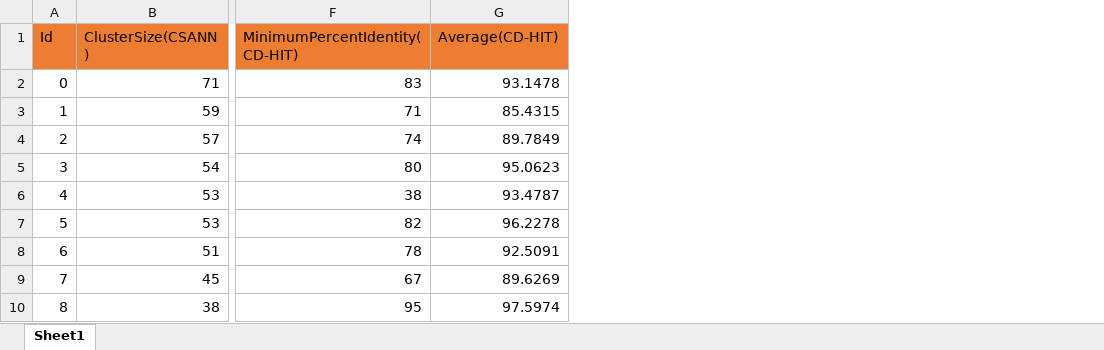
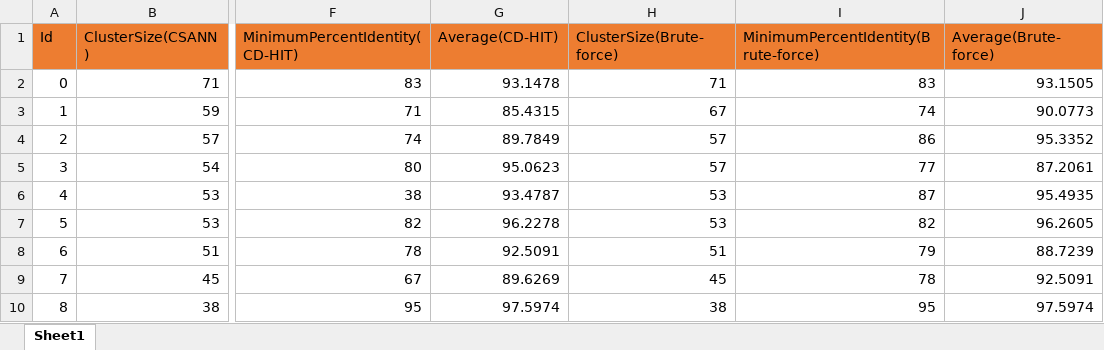
Before and after one commit to srikanthmaturu/SequencesClusteringTool, an Excel workbook: data/tabular_data/swissprot clustering msa results thpi 80.xlsx, sheet Sheet1, drawn as a sheet; only a part is shown, gaps mark what is left out; values as stored, in another font and other column widths than the file's, no borders; the diff names each change by its address in the sheet, - before the commit and + after, or states it on an @@ line.

Commit message:
Add manual clusters analysis tabular results. Add MSA based clusters analysis results that includes new brute force clustering algorithm

```diff
--- a/data/tabular_data/swissprot clustering msa results thpi 80.xlsx (sheet Sheet1)
+++ b/data/tabular_data/swissprot clustering msa results thpi 80.xlsx (sheet Sheet1)
+column H (ClusterSize(Brute-force)), rows 2-10: 71 | 67 | 57 | 57 | 53 | 53 | 51 | 45 | 38
+column I, rows 1-10: MinimumPercentIdentity(Brute-force) | 83 | 74 | 86 | 77 | 87 | 82 | 79 | 78 | 95
+column J (Average(Brute-force)), rows 2-10: 93.1505 | 90.0773 | 95.3352 | 87.2061 | 95.4935 | 96.2605 | 88.7239 | 92.5091 | 97.5974
```
Also changed, not shown: data/tabular_data/swissprot clustering all algorithms manual analysis thpi 70.xlsx, data/tabular_data/swissprot clustering all algorithms manual analysis thpi 80.xlsx, 6 other files.
